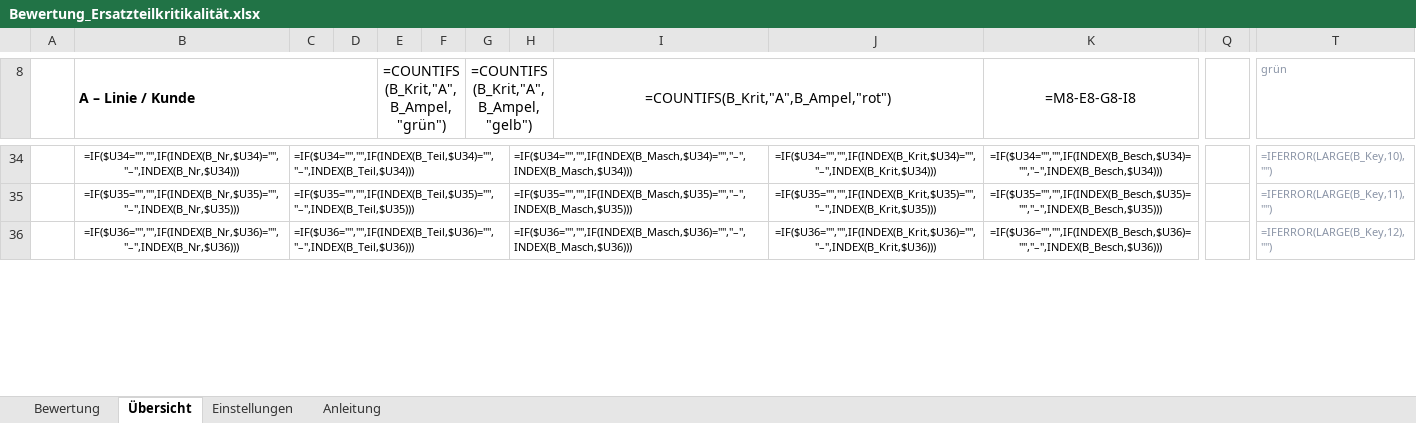
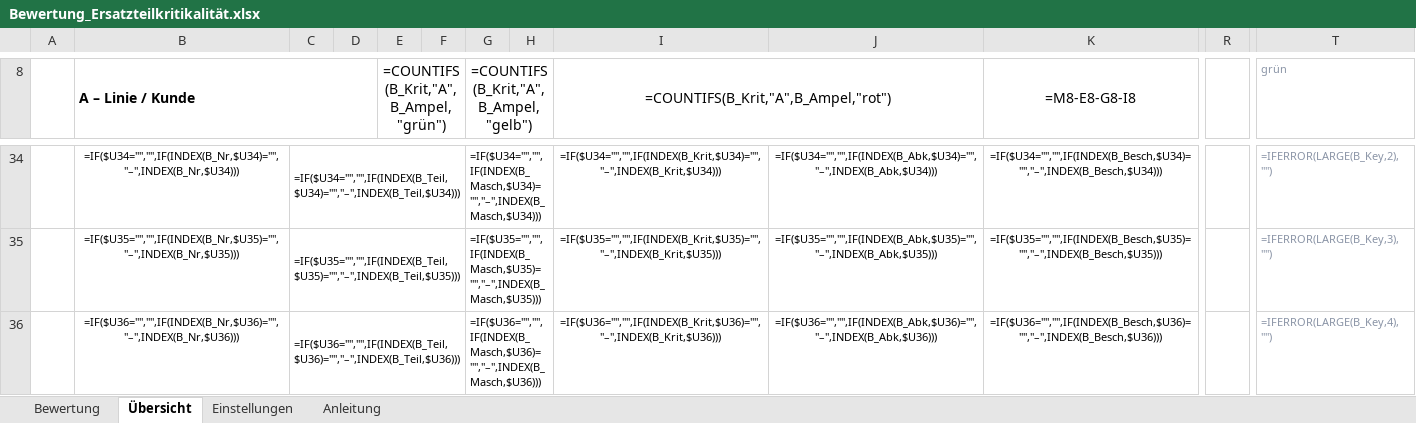
Before and after one commit to Jasonmgl03/Papa, an Excel workbook: Bewertung_Ersatzteilkritikalität.xlsx, sheet Übersicht, drawn as a sheet; only a part is shown, gaps mark what is left out; values as stored, in another font and other column widths than the file's, no borders; formulas without a stored value are shown as written; charts and pictures and conditional formats not drawn; removed rows and columns are numbered as before the commit, all else as after; the diff covers the shown part only; the diff names each change by its address in the sheet, - before the commit and + after, or states it on an @@ line.

```diff
--- a/Bewertung_Ersatzteilkritikalität.xlsx (sheet Übersicht)
+++ b/Bewertung_Ersatzteilkritikalität.xlsx (sheet Übersicht)
-column Q, empty
+column R, empty
-C34:G34 merged
+C34:F34 merged
-G34: (empty)
+G34: =IF($U34="","",IF(INDEX(B_Masch,$U34)="","–",INDEX(B_Masch,$U34)))
+G34:H34 merged
-H34: =IF($U34="","",IF(INDEX(B_Masch,$U34)="","–",INDEX(B_Masch,$U34)))
+H34: (empty)
-H34:I34 merged
-I34: (empty)
+I34: =IF($U34="","",IF(INDEX(B_Krit,$U34)="","–",INDEX(B_Krit,$U34)))
-J34: =IF($U34="","",IF(INDEX(B_Krit,$U34)="","–",INDEX(B_Krit,$U34)))
+J34: =IF($U34="","",IF(INDEX(B_Abk,$U34)="","–",INDEX(B_Abk,$U34)))
-T34 (grün): =IFERROR(LARGE(B_Key,10),"")
+T34 (grün): =IFERROR(LARGE(B_Key,2),"")
-C35:G35 merged
+C35:F35 merged
-G35: (empty)
+G35: =IF($U35="","",IF(INDEX(B_Masch,$U35)="","–",INDEX(B_Masch,$U35)))
+G35:H35 merged
-H35: =IF($U35="","",IF(INDEX(B_Masch,$U35)="","–",INDEX(B_Masch,$U35)))
+H35: (empty)
-H35:I35 merged
-I35: (empty)
+I35: =IF($U35="","",IF(INDEX(B_Krit,$U35)="","–",INDEX(B_Krit,$U35)))
-J35: =IF($U35="","",IF(INDEX(B_Krit,$U35)="","–",INDEX(B_Krit,$U35)))
+J35: =IF($U35="","",IF(INDEX(B_Abk,$U35)="","–",INDEX(B_Abk,$U35)))
-T35 (grün): =IFERROR(LARGE(B_Key,11),"")
+T35 (grün): =IFERROR(LARGE(B_Key,3),"")
-C36:G36 merged
+C36:F36 merged
-G36: (empty)
+G36: =IF($U36="","",IF(INDEX(B_Masch,$U36)="","–",INDEX(B_Masch,$U36)))
+G36:H36 merged
-H36: =IF($U36="","",IF(INDEX(B_Masch,$U36)="","–",INDEX(B_Masch,$U36)))
+H36: (empty)
-H36:I36 merged
-I36: (empty)
+I36: =IF($U36="","",IF(INDEX(B_Krit,$U36)="","–",INDEX(B_Krit,$U36)))
-J36: =IF($U36="","",IF(INDEX(B_Krit,$U36)="","–",INDEX(B_Krit,$U36)))
+J36: =IF($U36="","",IF(INDEX(B_Abk,$U36)="","–",INDEX(B_Abk,$U36)))
-T36 (grün): =IFERROR(LARGE(B_Key,12),"")
+T36 (grün): =IFERROR(LARGE(B_Key,4),"")
```
Also changed, not shown: 22 added rows, 14 removed rows, 28 edited cells and merged cells elsewhere in this sheet, sheet Bewertung, sheet Einstellungen, sheet Anleitung, charts or pictures.
